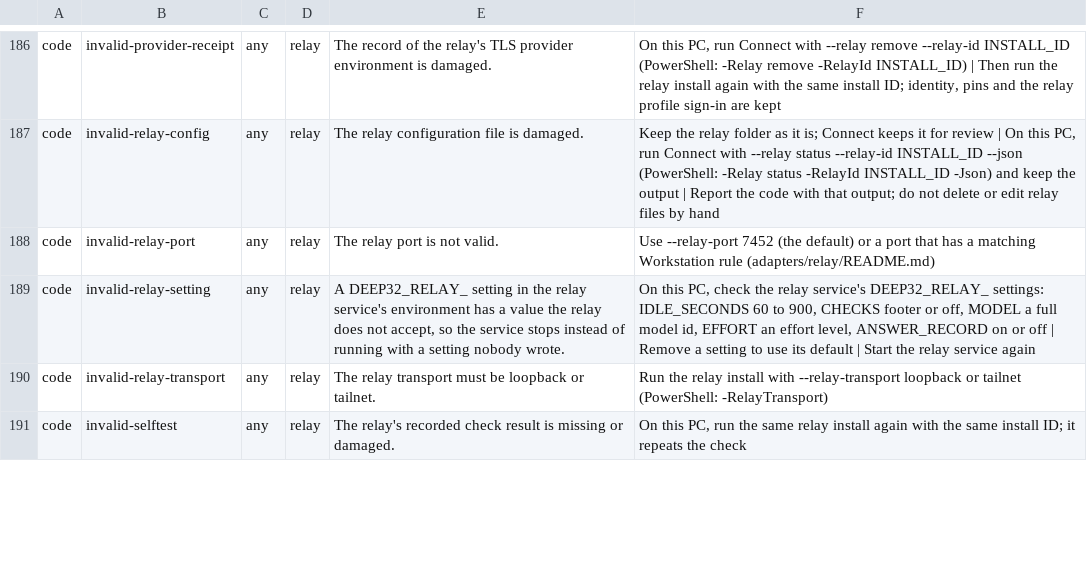
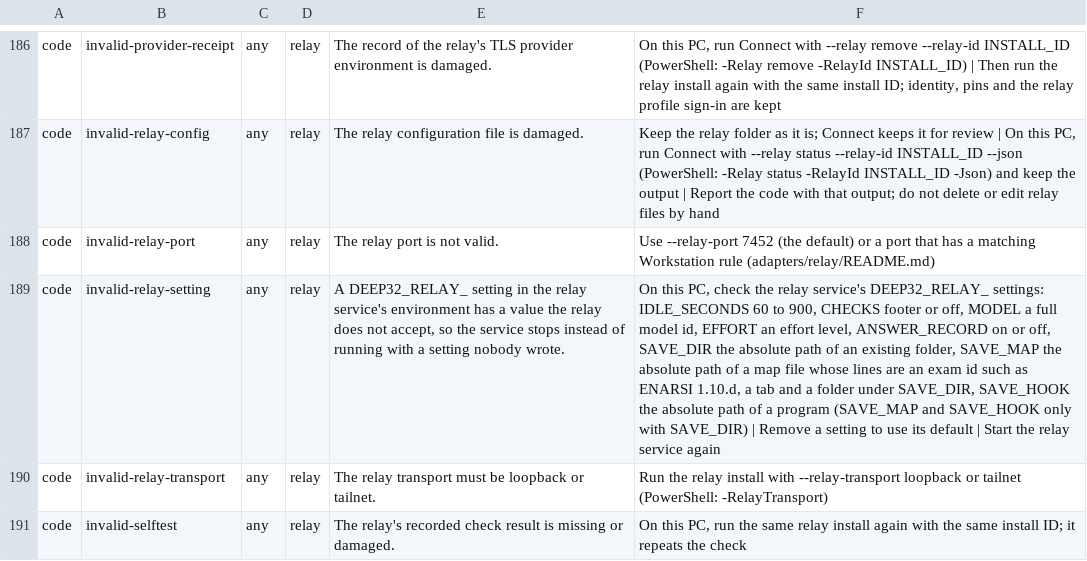
Before and after one commit to hellobpdu/deep32, a TSV file: install/deep32-wizard-errors.tsv, drawn as a sheet; only a part is shown, gaps mark what is left out; the diff names each change by its address in the sheet, - before the commit and + after, or states it on an @@ line.

```diff
--- a/install/deep32-wizard-errors.tsv
+++ b/install/deep32-wizard-errors.tsv
-F189: …on or off | Remove…
+F189: …on or off, SAVE_DIR the absolute path of an existing folder, SAVE_MAP the absolute path of a map file whose lines are an exam id such as ENARSI 1.10.d, a tab and a folder under SAVE_DIR, SAVE_HOOK the absolute path of a program (SAVE_MAP and SAVE_HOOK only with SAVE_DIR) | Remove…
```
Also changed, not shown: 10 other files.
